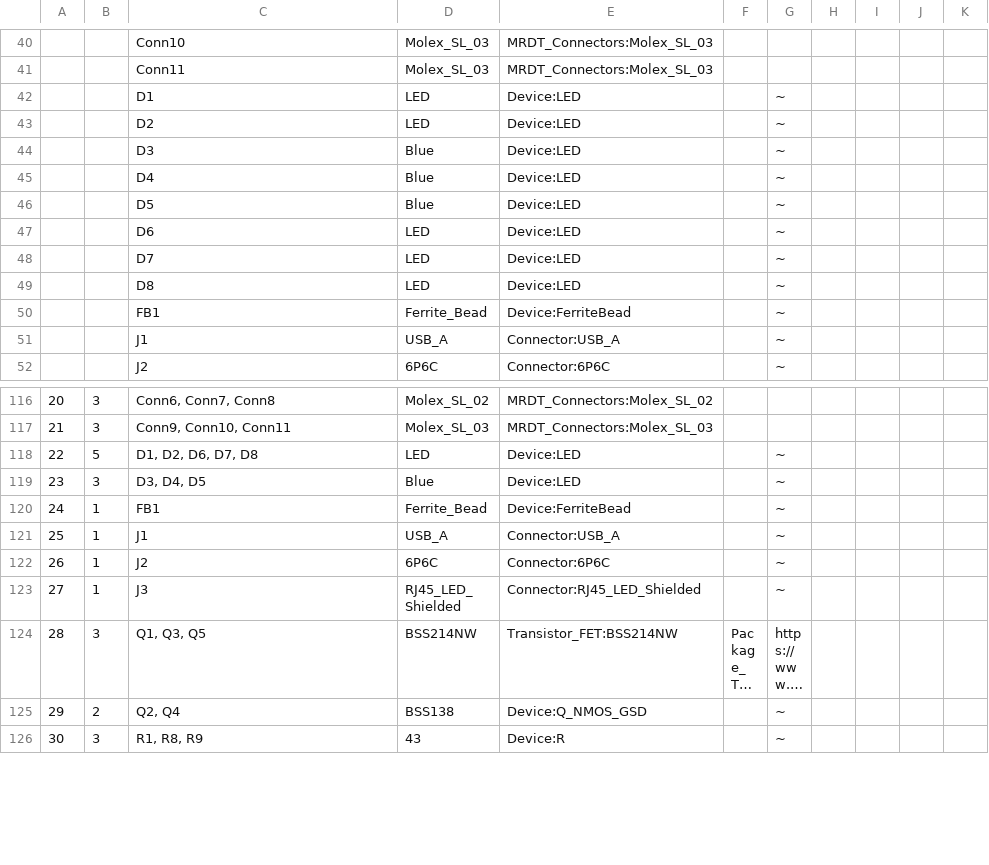
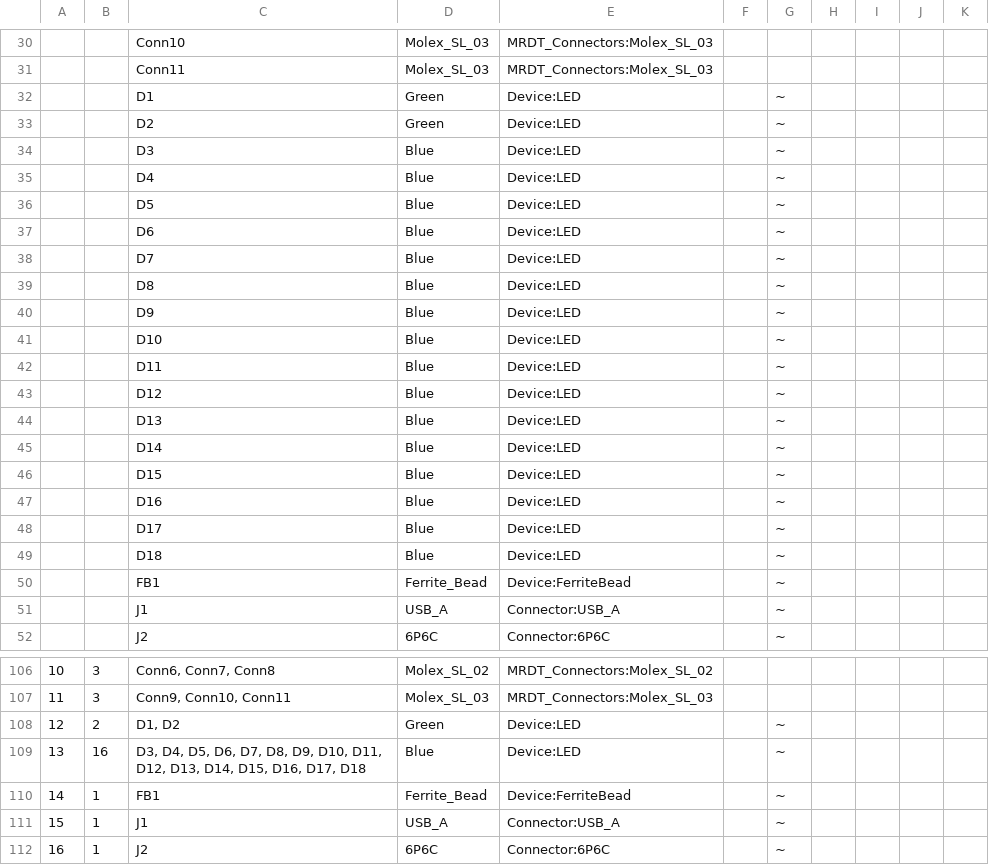
Before and after one commit to MissouriMRDT/ESB_Hardware, a CSV file: Hardware/ScienceSensor/ScienceSensor.csv, drawn as a sheet; only a part is shown, gaps mark what is left out; the shorter side is filled out with more unchanged rows; long unchanged cells end in …; removed rows and columns are numbered as before the commit, all else as after; the diff covers the shown part only; the diff names each change by its address in the sheet, - before the commit and + after, or states it on an @@ line.

```diff
--- a/Hardware/ScienceSensor/ScienceSensor.csv
+++ b/Hardware/ScienceSensor/ScienceSensor.csv
-D32:D33: LED
+D32:D33: Green
-D37:D39: LED
+D37:D39: Blue
+row 40:  |  | D9 | Blue | Device:LED |  | ~
+row 41:  |  | D10 | Blue | Device:LED |  | ~
+row 42:  |  | D11 | Blue | Device:LED |  | ~
+row 43:  |  | D12 | Blue | Device:LED |  | ~
+row 44:  |  | D13 | Blue | Device:LED |  | ~
+row 45:  |  | D14 | Blue | Device:LED |  | ~
+row 46:  |  | D15 | Blue | Device:LED |  | ~
+row 47:  |  | D16 | Blue | Device:LED |  | ~
+row 48:  |  | D17 | Blue | Device:LED |  | ~
+row 49:  |  | D18 | Blue | Device:LED |  | ~
@@ column A renumbered from row 97 down @@
-row 118: 22 | 5 | D1, D2, D6, D7, D8 | LED | Device:LED |  | ~
+row 108: 12 | 2 | D1, D2 | Green | Device:LED |  | ~
-B109: 3
+B109: 16
-C109: D3, D4, D5
+C109: D3, D4, D5, D6, D7, D8, D9, D10, D11, D12, D13, D14, D15, D16, D17, D18
```
Also changed, not shown: 21 removed rows and 6 edited cells elsewhere in this file, 6 other files.
